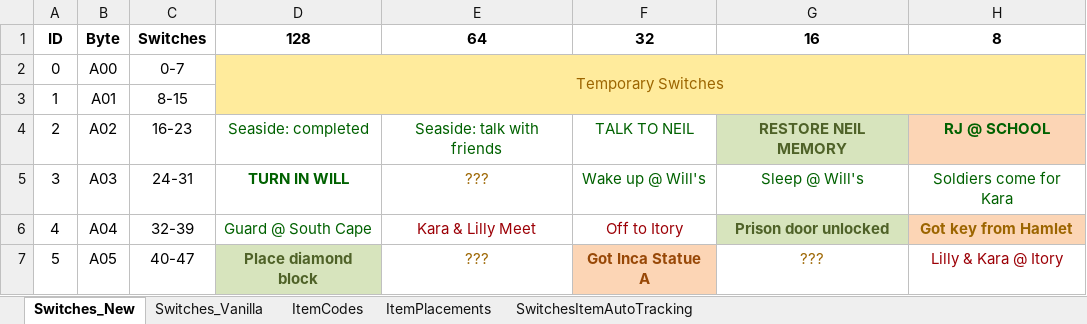
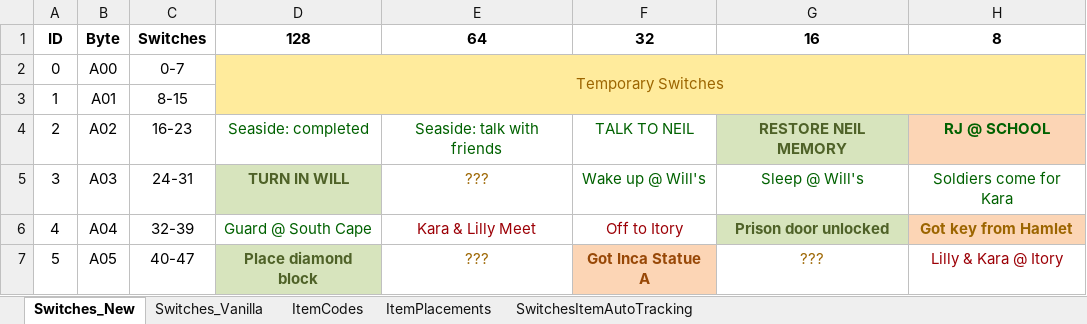
Before and after one commit to Apokalysme/iogr_emotracker_apokalysme, an Excel workbook: autotracking/Switches.xlsx, sheet Switches_New, drawn as a sheet; only a part is shown; values as stored, in another font and other column widths than the file's, no borders; the diff names each change by its address in the sheet, - before the commit and + after, or states it on an @@ line.

```diff
--- a/autotracking/Switches.xlsx (sheet Switches_New)
+++ b/autotracking/Switches.xlsx (sheet Switches_New)
@@ D5 fill: none → #D7E4BD, text colour: #006100 → #4F6228 @@
```
Also changed, not shown: 6 other files.
